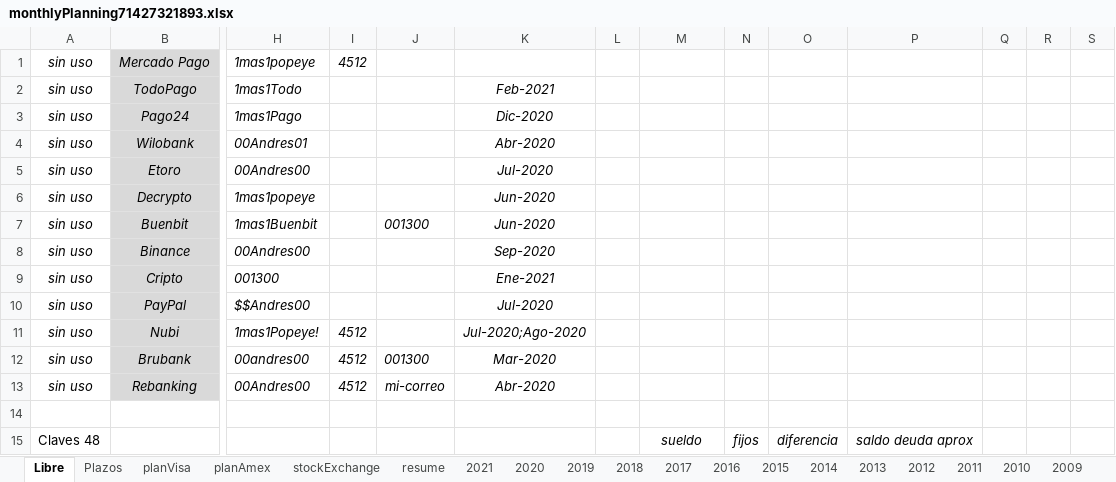
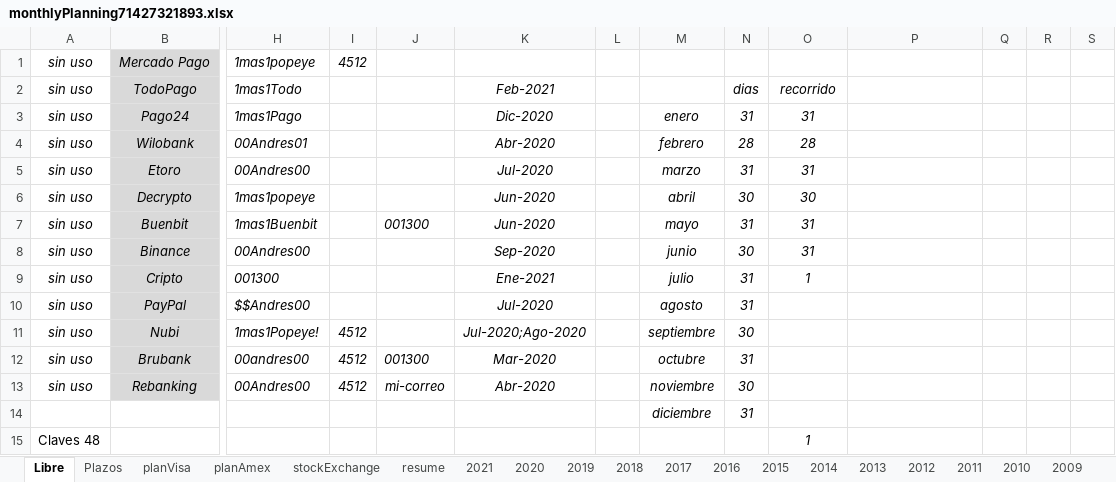
Before and after one commit to andresGitDev/private, an Excel workbook: personalAccounts/monthlyPlanning71427321893.xlsx, sheet Libre, drawn as a sheet; only a part is shown, gaps mark what is left out; values as stored, in another font and other column widths than the file's, no borders; removed rows and columns are numbered as before the commit, all else as after; rows hold the shown columns only; the diff covers the shown part only; the diff names each change by its address in the sheet, - before the commit and + after, or states it on an @@ line.

```diff
--- a/personalAccounts/monthlyPlanning71427321893.xlsx (sheet Libre)
+++ b/personalAccounts/monthlyPlanning71427321893.xlsx (sheet Libre)
-N2: (empty)
+N2: dias
-O2: (empty)
+O2: recorrido
-M3: (empty)
+M3: enero
-N3: (empty)
+N3: 31
-O3: (empty)
+O3: 31
-M4: (empty)
+M4: febrero
-N4: (empty)
+N4: 28
-O4: (empty)
+O4: 28
-M5: (empty)
+M5: marzo
-N5: (empty)
+N5: 31
-O5: (empty)
+O5: 31
-M6: (empty)
+M6: abril
-N6: (empty)
+N6: 30
-O6: (empty)
+O6: 30
-M7: (empty)
+M7: mayo
-N7: (empty)
+N7: 31
-O7:O8: (empty)
+O7:O8: 31
-M8: (empty)
+M8: junio
-N8: (empty)
+N8: 30
-M9: (empty)
+M9: julio
-N9:N10: (empty)
+N9:N10: 31
-O9: (empty)
+O9: 1
-M10: (empty)
+M10: agosto
-M11: (empty)
+M11: septiembre
-N11: (empty)
+N11: 30
-M12: (empty)
+M12: octubre
-N12: (empty)
+N12: 31
-M13: (empty)
+M13: noviembre
-N13: (empty)
+N13: 30
-row 14: (empty)
+row 14:  |  |  |  |  |  |  | diciembre | 31
-row 15: Claves 48 |  |  |  |  |  |  | sueldo | fijos | diferencia | saldo deuda aprox
+row 15: Claves 48 |  |  |  |  |  |  |  |  | 1
```
Also changed, not shown: 2 added rows, 8 removed rows and 128 edited cells elsewhere in this sheet, sheet resume, sheet planVisa, sheet 2021, sheet stockExchange, sheet Plazos, sheet planAmex, 14 more sheets, formulas that keep their value, charts or pictures.
